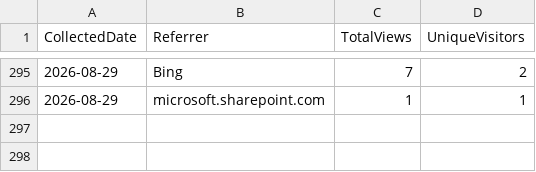
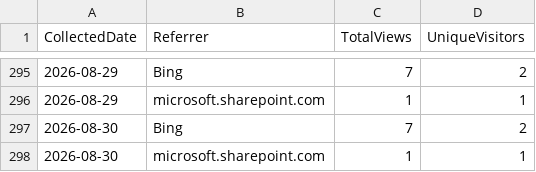
Before and after one commit to ZacharyLuz/Get-AzAIModelAvailability, a CSV file: data/referrers.csv, drawn as a sheet; only a part is shown, gaps mark what is left out; the diff names each change by its address in the sheet, - before the commit and + after, or states it on an @@ line.

```diff
--- a/data/referrers.csv
+++ b/data/referrers.csv
+row 297: 2026-08-30 | Bing | 7 | 2
+row 298: 2026-08-30 | microsoft.sharepoint.com | 1 | 1
```
Also changed, not shown: data/paths.csv, data/release-downloads.csv, 3 other files.
